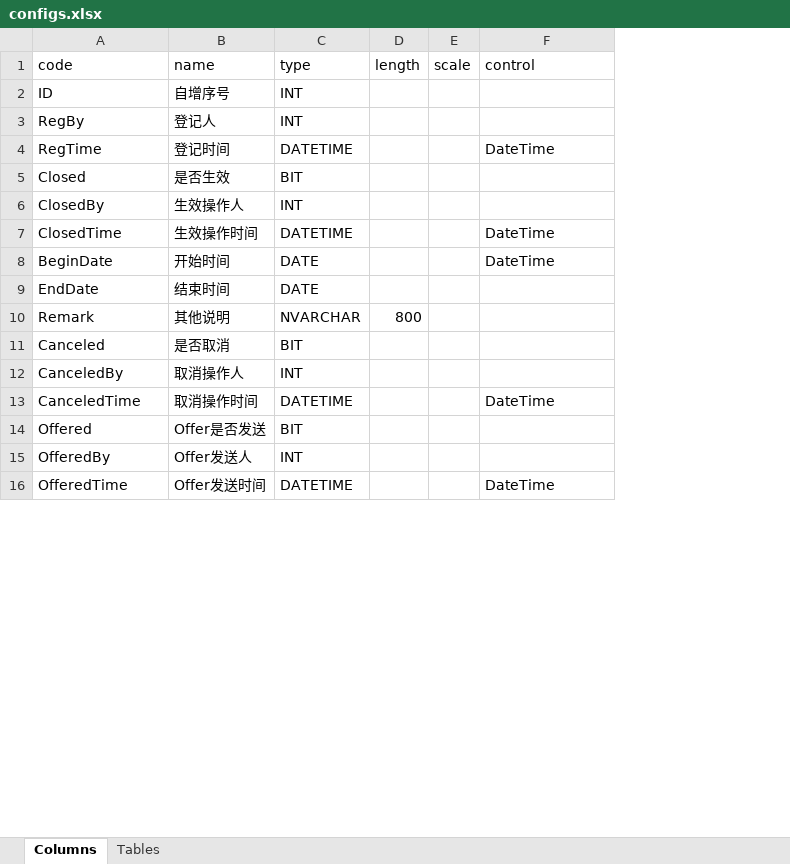
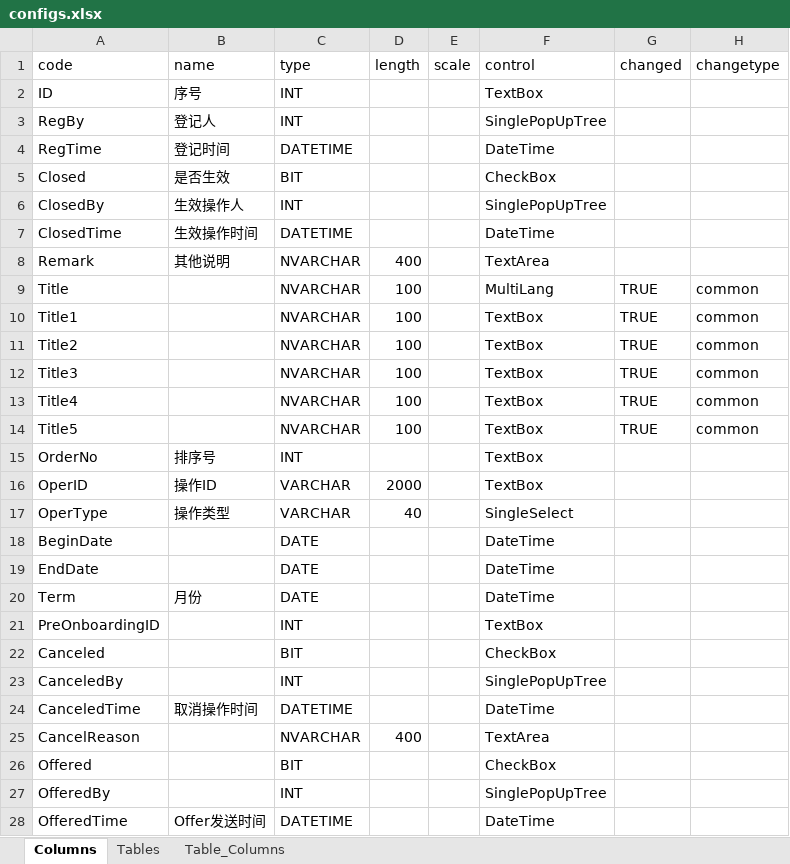
Before and after one commit to HSHanChen/cs-systeminit, an Excel workbook: configs/configs.xlsx, sheet Columns, drawn as a sheet; only a part is shown; values as stored, in another font and other column widths than the file's, no cell formats; removed rows and columns are numbered as before the commit, all else as after; the diff covers the shown part only; the diff names each change by its address in the sheet, - before the commit and + after, or states it on an @@ line.

Commit message:
common init

```diff
--- a/configs/configs.xlsx (sheet Columns)
+++ b/configs/configs.xlsx (sheet Columns)
+sheet tab: Table_Columns
+column G (changed), empty
+column H (changetype), empty
-B2 (name): 自增序号
+B2 (name): 序号
-F2 (control): (empty)
+F2 (control): TextBox
-F3 (control): (empty)
+F3 (control): SinglePopUpTree
-F5 (control): (empty)
+F5 (control): CheckBox
-F6 (control): (empty)
+F6 (control): SinglePopUpTree
+row 8: Remark | 其他说明 | NVARCHAR | 400 |  | TextArea
+row 9: Title |  | NVARCHAR | 100 |  | MultiLang | TRUE | common
+row 10: Title1 |  | NVARCHAR | 100 |  | TextBox | TRUE | common
+row 11: Title2 |  | NVARCHAR | 100 |  | TextBox | TRUE | common
+row 12: Title3 |  | NVARCHAR | 100 |  | TextBox | TRUE | common
+row 13: Title4 |  | NVARCHAR | 100 |  | TextBox | TRUE | common
+row 14: Title5 |  | NVARCHAR | 100 |  | TextBox | TRUE | common
+row 15: OrderNo | 排序号 | INT |  |  | TextBox
+row 16: OperID | 操作ID | VARCHAR | 2000 |  | TextBox
+row 17: OperType | 操作类型 | VARCHAR | 40 |  | SingleSelect
-B18 (name): 开始时间
+B18 (name): (empty)
-B19 (name): 结束时间
+B19 (name): (empty)
-F19 (control): (empty)
+F19 (control): DateTime
-row 10: Remark | 其他说明 | NVARCHAR | 800
+row 20: Term | 月份 | DATE |  |  | DateTime
+row 21: PreOnboardingID |  | INT |  |  | TextBox
-B22 (name): 是否取消
+B22 (name): (empty)
-F22 (control): (empty)
+F22 (control): CheckBox
-B23 (name): 取消操作人
+B23 (name): (empty)
-F23 (control): (empty)
+F23 (control): SinglePopUpTree
+row 25: CancelReason |  | NVARCHAR | 400 |  | TextArea
-B26 (name): Offer是否发送
+B26 (name): (empty)
-F26 (control): (empty)
+F26 (control): CheckBox
-B27 (name): Offer发送人
+B27 (name): (empty)
-F27 (control): (empty)
+F27 (control): SinglePopUpTree
```
Also changed, not shown: 104 added rows, 32 removed rows and 49 edited cells elsewhere in this sheet, sheet Tables, cell formats, 2 other files.
